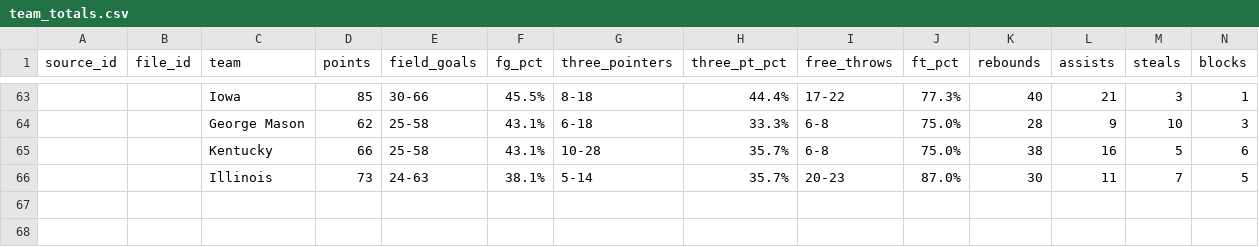
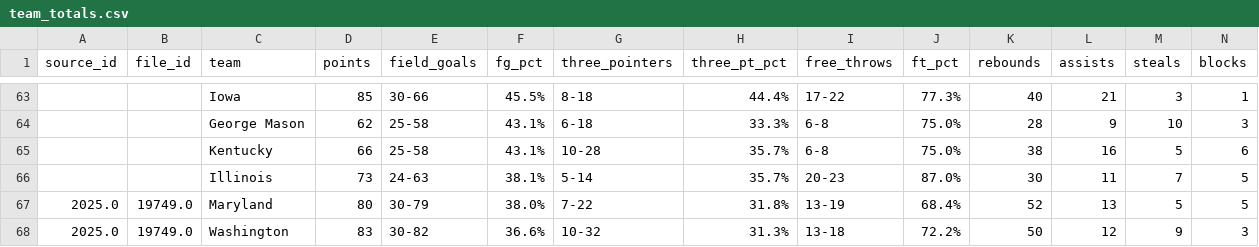
Before and after one commit to dwillis/umdwbb-data, a CSV file: 2025-26/team_totals.csv, drawn as a sheet; only a part is shown, gaps mark what is left out; rows hold the shown columns only; the diff names each change by its address in the sheet, - before the commit and + after, or states it on an @@ line.

```diff
--- a/2025-26/team_totals.csv
+++ b/2025-26/team_totals.csv
+row 67: 2025.0 | 19749.0 | Maryland | 80 | 30-79 | 38.0% | 7-22 | 31.8% | 13-19 | 68.4% | 52 | 13 | 5 | 5
+row 68: 2025.0 | 19749.0 | Washington | 83 | 30-82 | 36.6% | 10-32 | 31.3% | 13-18 | 72.2% | 50 | 12 | 9 | 3
```
Also changed, not shown: 2025-26/assists.csv, 2025-26/game_info.csv, 8 other files.
